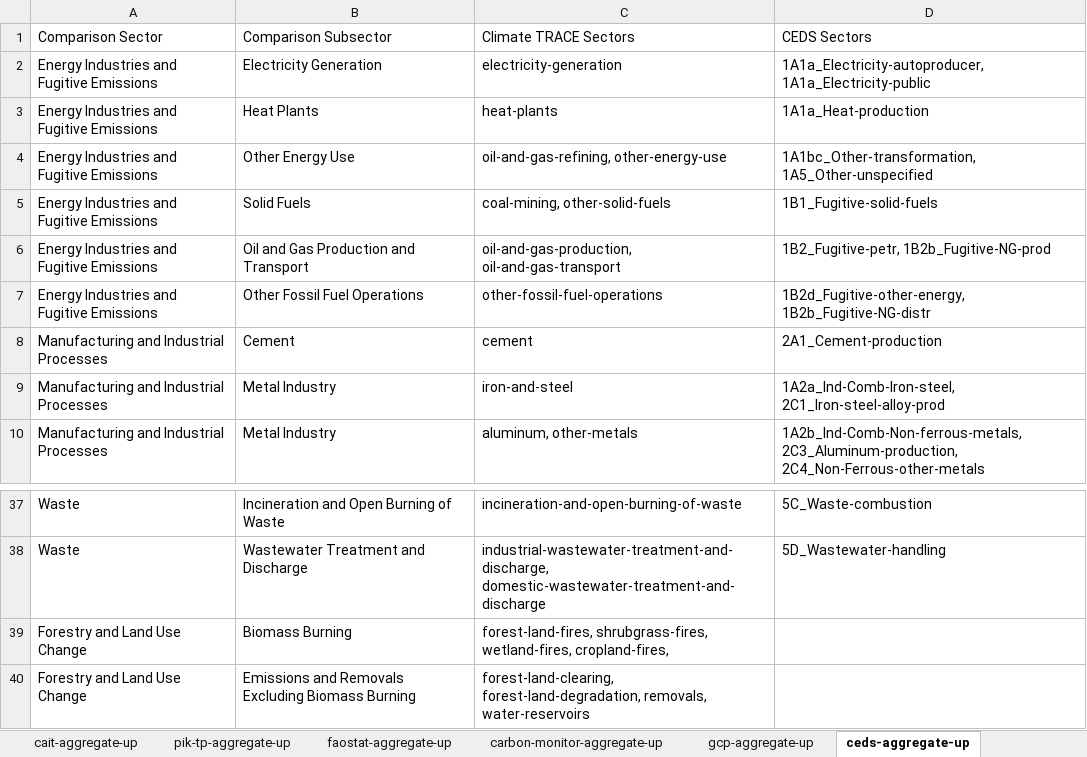
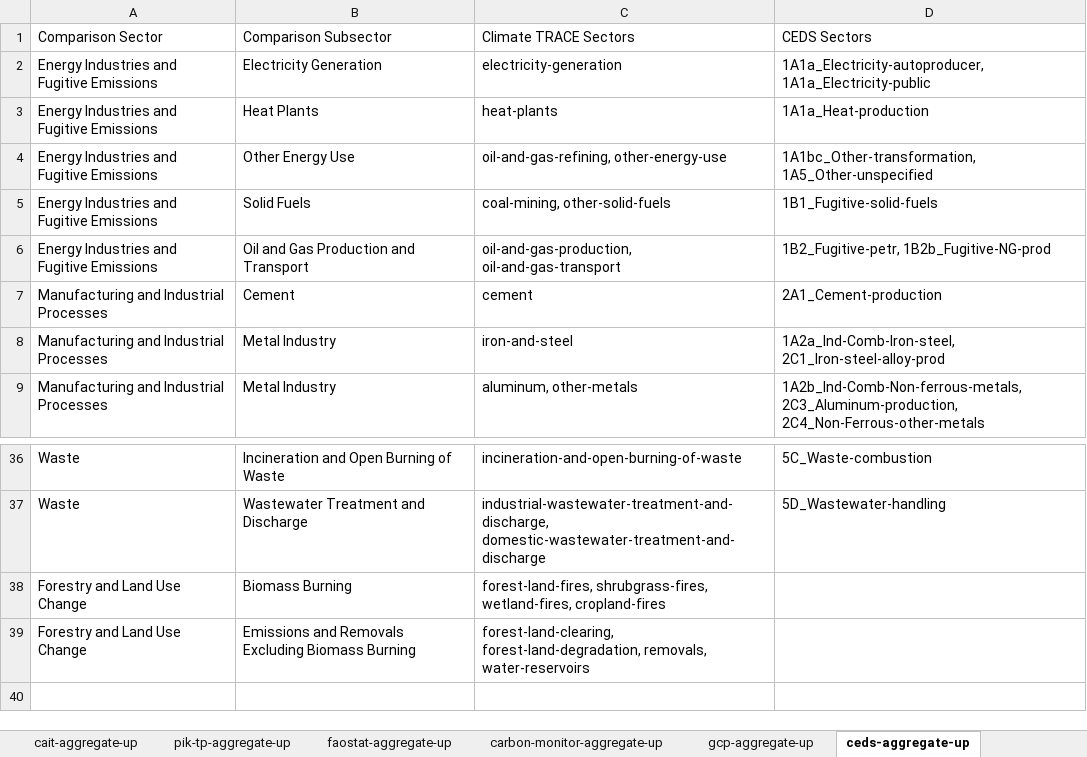
Before and after one commit to climatetracecoalition/climate-trace-tools, an Excel workbook: climate_trace_tools/compare/aggregate_up/files/aggregate-up-csv-crosswalks.xlsx, sheet ceds-aggregate-up, drawn as a sheet; only a part is shown, gaps mark what is left out; values as stored, in another font and other column widths than the file's, no borders; charts and pictures not drawn; removed rows and columns are numbered as before the commit, all else as after; the diff names each change by its address in the sheet, - before the commit and + after, or states it on an @@ line.

```diff
--- a/climate_trace_tools/compare/aggregate_up/files/aggregate-up-csv-crosswalks.xlsx (sheet ceds-aggregate-up)
+++ b/climate_trace_tools/compare/aggregate_up/files/aggregate-up-csv-crosswalks.xlsx (sheet ceds-aggregate-up)
-row 7: Energy Industries and Fugitive Emissions | Other Fossil Fuel Operations | other-fossil-fuel-operations | 1B2d_Fugitive-other-energy, 1B2b_Fugitive-NG-distr
-C38 (Climate TRACE Sectors): …shrubgrass-fires, wetland-fires, cropland-fires,
+C38 (Climate TRACE Sectors): …shrubgrass-fires, wetland-fires, cropland-fires
```
Also changed, not shown: sheet pik-tp-aggregate-up, sheet unfccc-crt-aggregate-up, sheet gcp-aggregate-up, sheet faostat-aggregate-up, sheet cait-aggregate-up, sheet carbon-monitor-aggregate-up, 2 more sheets, formulas that keep their value, 5 other files.
